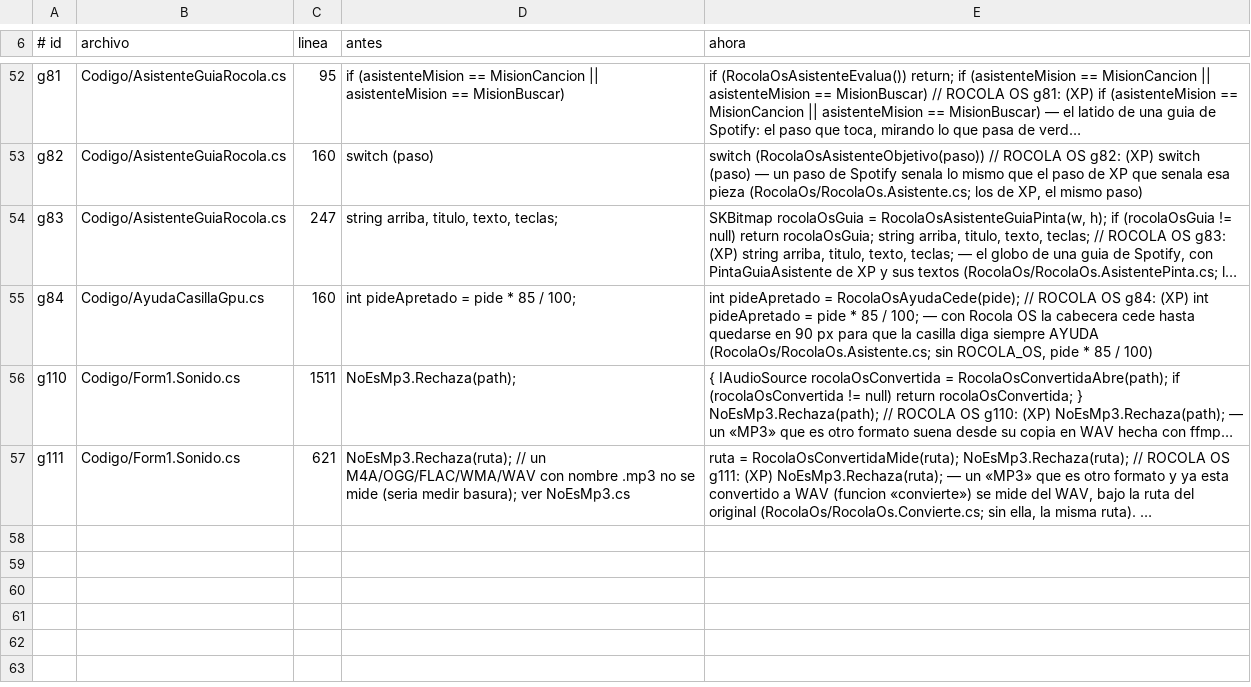
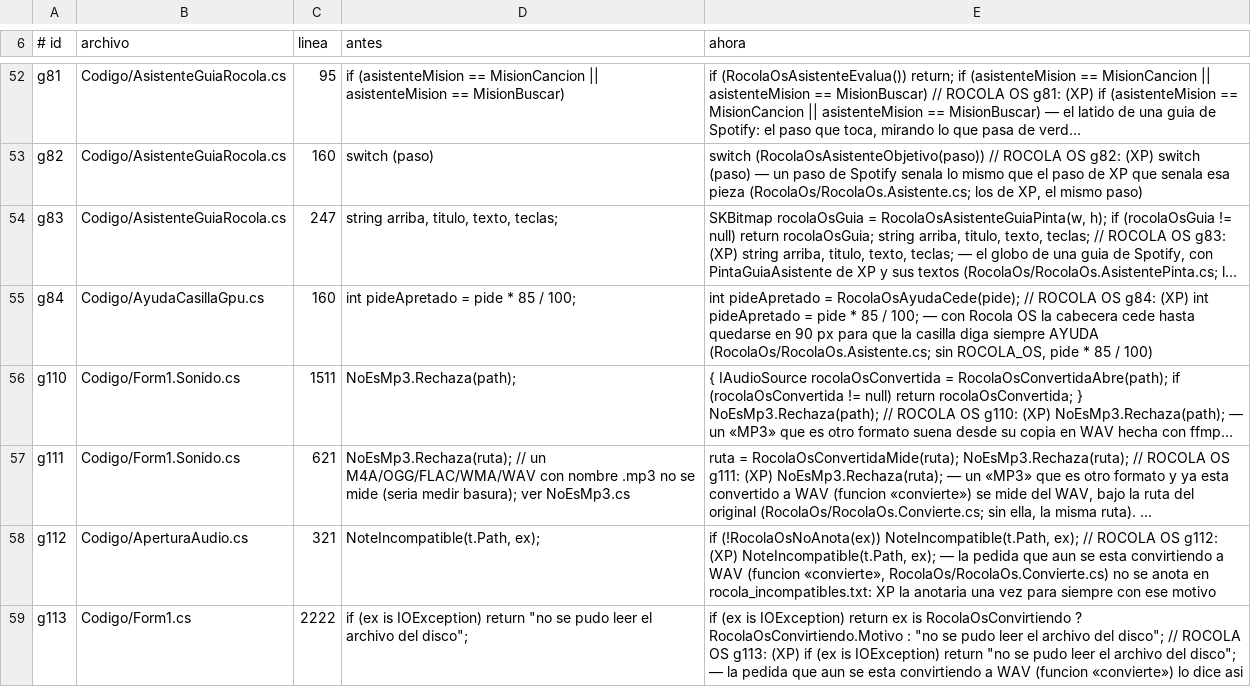
Before and after one commit to Chomp-wq/Rocola, a TSV file: sistema/rocola/Xp/RocolaOs/GANCHOS.tsv, drawn as a sheet; only a part is shown, gaps mark what is left out; long unchanged cells end in …; the diff names each change by its address in the sheet, - before the commit and + after, or states it on an @@ line.

```diff
--- a/sistema/rocola/Xp/RocolaOs/GANCHOS.tsv
+++ b/sistema/rocola/Xp/RocolaOs/GANCHOS.tsv
+row 58: g112 | Codigo/AperturaAudio.cs | 321 | NoteIncompatible(t.Path, ex); | if (!RocolaOsNoAnota(ex)) NoteIncompatible(t.Path, ex); // ROCOLA OS g112: (XP) NoteIncompatible(t.Path, ex); — la pedida que aun se esta convirtiendo a WAV (funcion «convierte», RocolaOs/RocolaOs.Convierte.cs) no se anota en rocola_incompatibles.txt: XP la anotaria una vez para siempre con ese motivo
+row 59: g113 | Codigo/Form1.cs | 2222 | if (ex is IOException) return "no se pudo leer el archivo del disco"; | if (ex is IOException) return ex is RocolaOsConvirtiendo ? RocolaOsConvirtiendo.Motivo : "no se pudo leer el archivo del disco"; // ROCOLA OS g113: (XP) if (ex is IOException) return "no se pudo leer el archivo del disco"; — la pedida que aun se esta convirtiendo a WAV (funcion «convierte») lo dice asi
```
Also changed, not shown: 3 other files.
